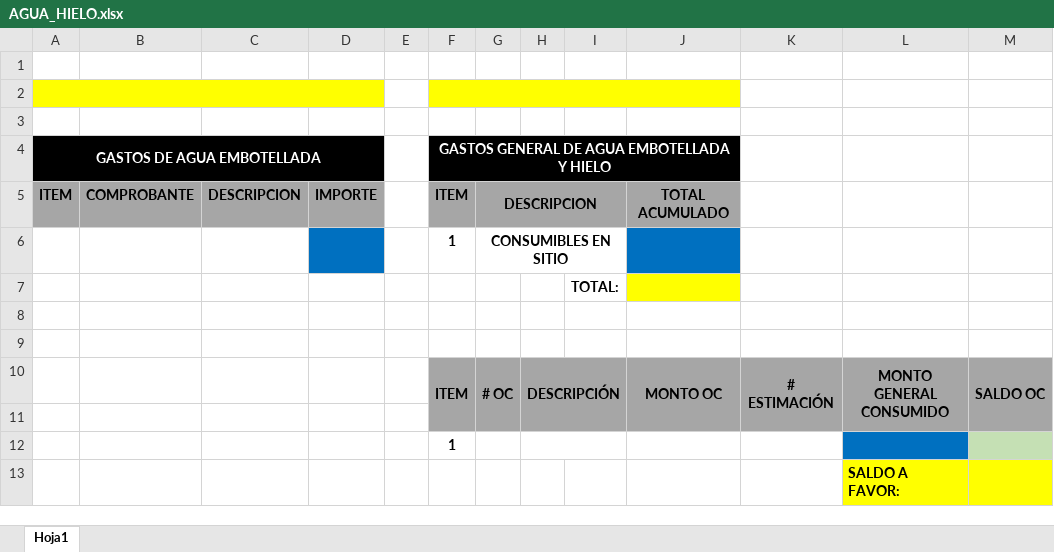
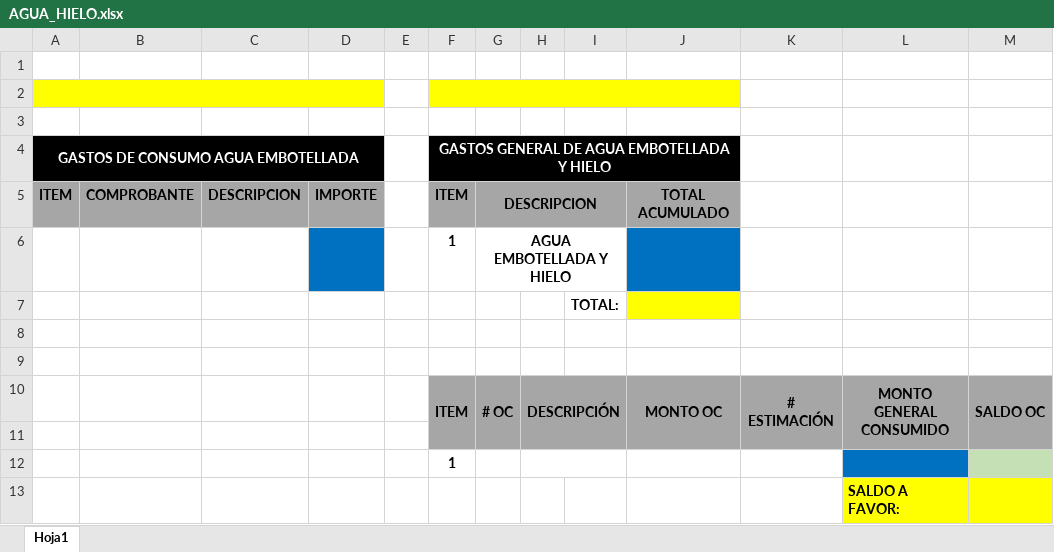
Before and after one commit to Sigersa/sicapsystem, an Excel workbook: public/project-manager-dashboard/AGUA_HIELO.xlsx, sheet Hoja1, drawn as a sheet; values as stored, in another font and other column widths than the file's, no borders; the diff names each change by its address in the sheet, - before the commit and + after, or states it on an @@ line.

Commit message:
Update AGUA_HIELO.xlsx

```diff
--- a/public/project-manager-dashboard/AGUA_HIELO.xlsx (sheet Hoja1)
+++ b/public/project-manager-dashboard/AGUA_HIELO.xlsx (sheet Hoja1)
-A4: GASTOS DE AGUA EMBOTELLADA
+A4: GASTOS DE CONSUMO AGUA EMBOTELLADA
-G6: CONSUMIBLES EN SITIO
+G6: AGUA EMBOTELLADA Y HIELO
```
